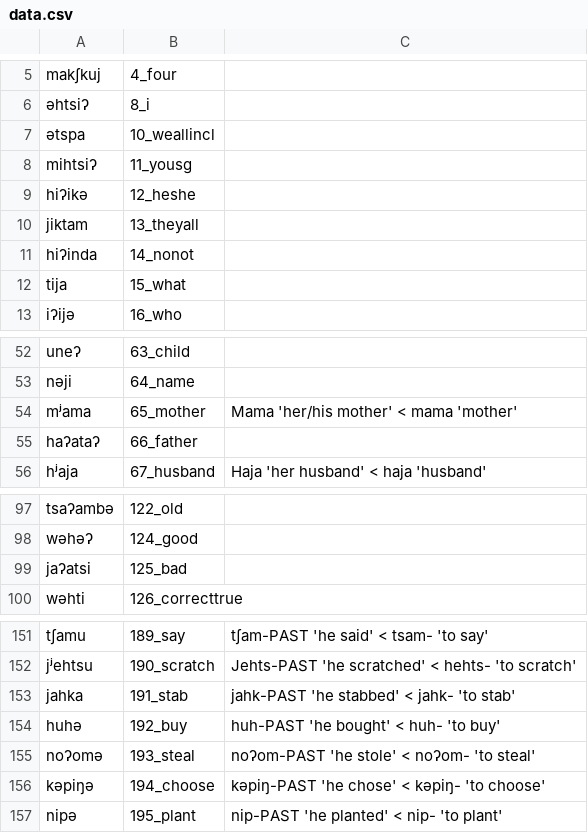
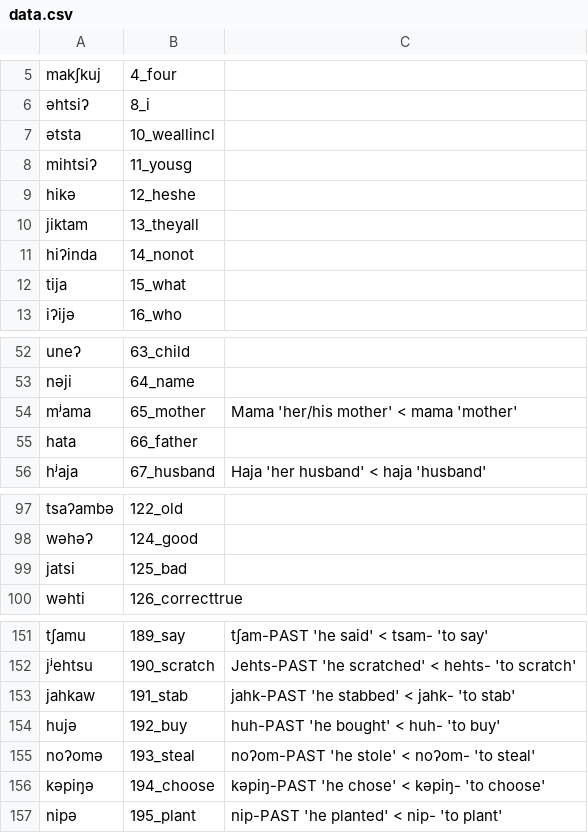
Before and after one commit to lexibank/mixezoqueanvoices, a CSV file: raw/data/Franciscoleon/data.csv, drawn as a sheet; only a part is shown, gaps mark what is left out.

Commit message:
Update data.csv

```diff
--- a/raw/data/Franciscoleon/data.csv
+++ b/raw/data/Franciscoleon/data.csv
@@ -6,5 +6,5 @@ makʃkuj,4_four,
 əhtsiʔ,8_i,
-ətspa,10_weallincl,
+ətsta,10_weallincl,
 mihtsiʔ,11_yousg,
-hiʔikə,12_heshe,
+hikə,12_heshe,
 jiktam,13_theyall,
@@ -54,3 +54,3 @@ nəji,64_name,
 mʲama,65_mother,Mama 'her/his mother' < mama 'mother'
-haʔataʔ,66_father,
+hata,66_father,
 hʲaja,67_husband,Haja 'her husband' < haja 'husband'
@@ -98,3 +98,3 @@ tsaʔambə,122_old,
 wəhəʔ,124_good,
-jaʔatsi,125_bad,
+jatsi,125_bad,
 wəhti,126_correcttrue,
@@ -152,4 +152,4 @@ tʃamu,189_say,tʃam-PAST 'he said' < tsam- 'to say'
 jʲehtsu,190_scratch,Jehts-PAST 'he scratched' < hehts- 'to scratch'
-jahka,191_stab,jahk-PAST 'he stabbed' < jahk- 'to stab'
-huhə,192_buy,huh-PAST 'he bought' < huh- 'to buy'
+jahkaw,191_stab,jahk-PAST 'he stabbed' < jahk- 'to stab'
+hujə,192_buy,huh-PAST 'he bought' < huh- 'to buy'
 noʔomə,193_steal,noʔom-PAST 'he stole' < noʔom- 'to steal'
```
